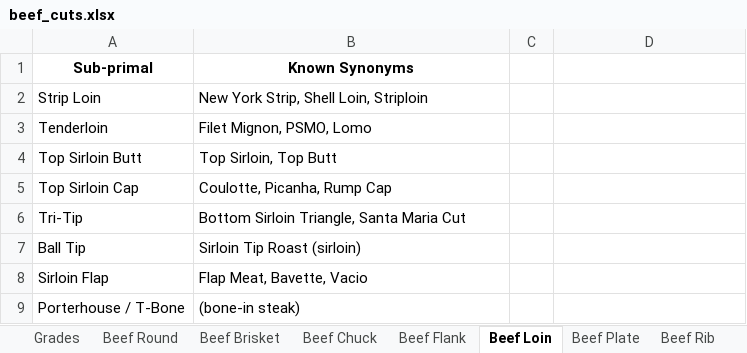
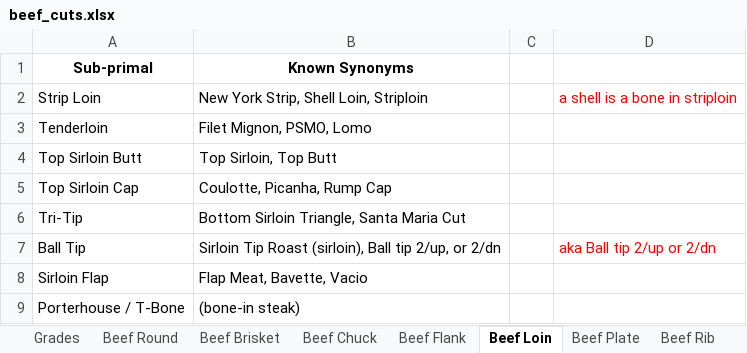
Before and after one commit to billenewman4/Cluster_AI, an Excel workbook: data/incoming/beef_cuts.xlsx, sheet Beef Loin, drawn as a sheet; values as stored, in another font and other column widths than the file's, no borders; the diff names each change by its address in the sheet, - before the commit and + after, or states it on an @@ line.

```diff
--- a/data/incoming/beef_cuts.xlsx (sheet Beef Loin)
+++ b/data/incoming/beef_cuts.xlsx (sheet Beef Loin)
-D2: (empty)
+D2: a shell is a bone in striploin
-B7 (Known Synonyms): Sirloin Tip Roast (sirloin)
+B7 (Known Synonyms): Sirloin Tip Roast (sirloin), Ball tip 2/up, or 2/dn
-D7: (empty)
+D7: aka Ball tip 2/up or 2/dn
```
Also changed, not shown: sheet Grades, sheet Beef Chuck, sheet Beef Flank, sheet Beef Round, 20 other files.
